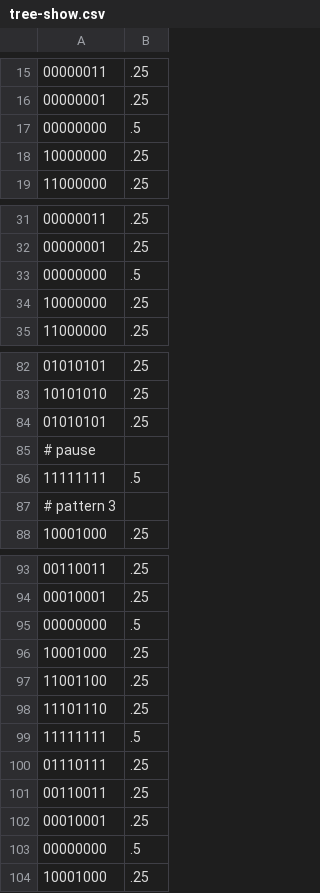
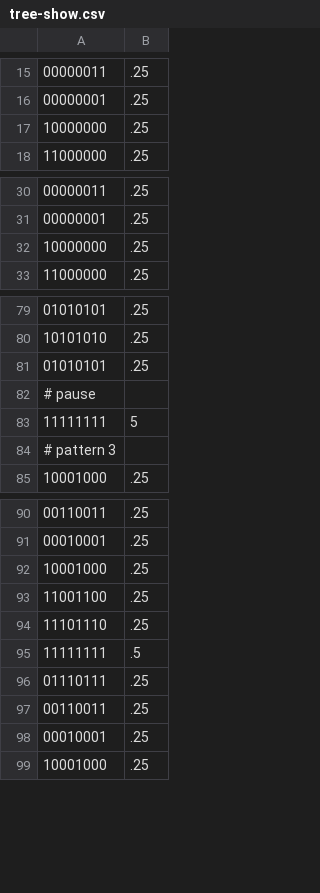
Before and after one commit to arturogsalazar28/christmas-lights, a CSV file: tree-show.csv, drawn as a sheet; only a part is shown, gaps mark what is left out; the diff covers the shown part only.

Commit message:
Updating show

```diff
--- a/tree-show.csv
+++ b/tree-show.csv
@@ -16,3 +16,2 @@
 00000001,.25
-00000000,.5
 10000000,.25
@@ -32,3 +31,2 @@
 00000001,.25
-00000000,.5
 10000000,.25
@@ -85,3 +82,3 @@
 # pause
-11111111,.5
+11111111,5
 # pattern 3
@@ -94,3 +91,2 @@
 00010001,.25
-00000000,.5
 10001000,.25
@@ -102,3 +98,2 @@
 00010001,.25
-00000000,.5
 10001000,.25
```
Also changed, not shown: 10 added rows, 1 removed row and 10 edited cells elsewhere in this file.
